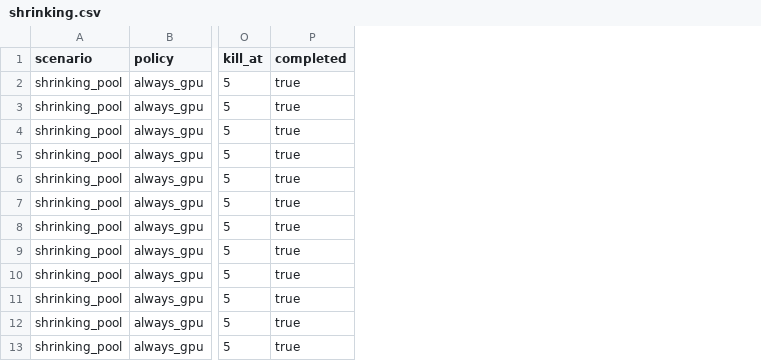
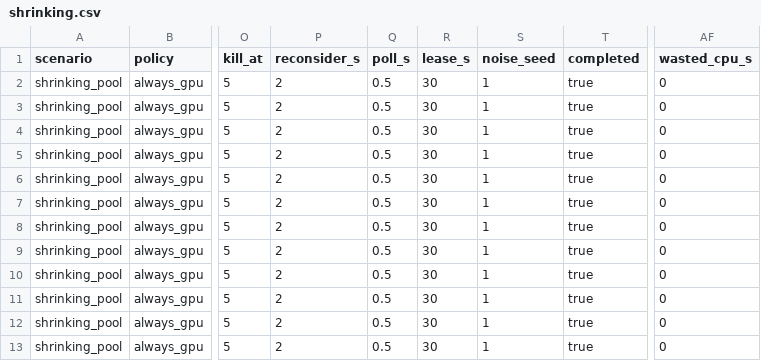
Before and after one commit to arqbca11/HNSWonGPUs, a CSV file: experiments/results/demo/shrinking.csv, drawn as a sheet; only a part is shown, gaps mark what is left out; the diff names each change by its address in the sheet, - before the commit and + after, or states it on an @@ line.

```diff
--- a/experiments/results/demo/shrinking.csv
+++ b/experiments/results/demo/shrinking.csv
+column P (reconsider_s), rows 2-13: all 2
+column Q (poll_s), rows 2-13: all 0.5
+column R (lease_s), rows 2-13: all 30
+column S (noise_seed), rows 2-13: all 1
+column AF (wasted_cpu_s), rows 2-13: all 0
```
Also changed, not shown: 15 other files.
